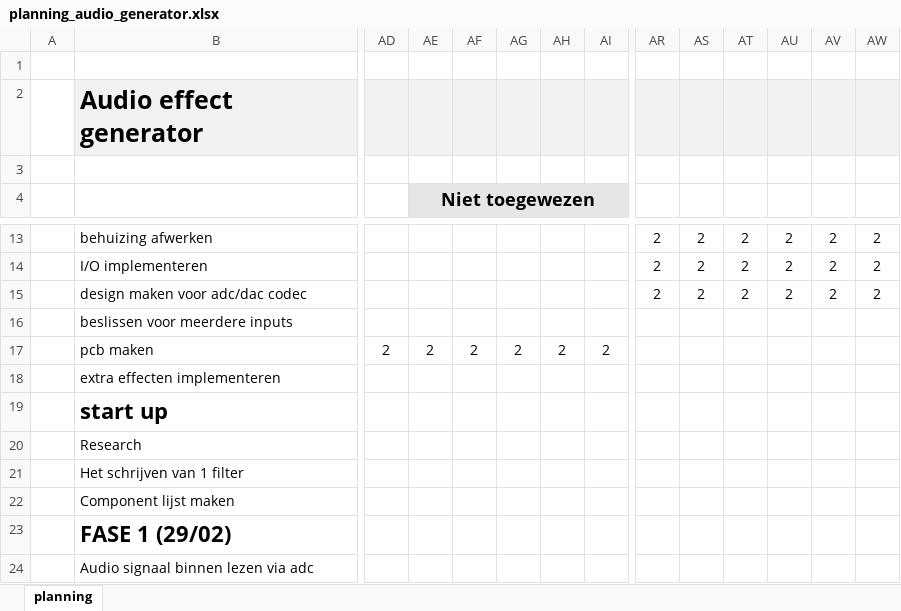
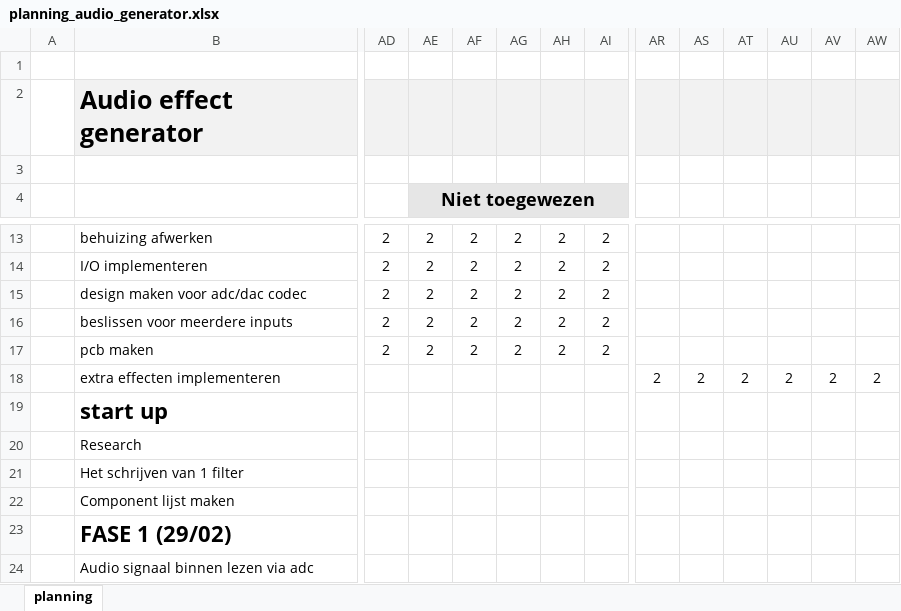
Before and after one commit to Neusaap128/Super-Epische-Audio-Generator, an Excel workbook: Super Epische Audio Generator/Seminaries/planning_audio_generator.xlsx, sheet planning, drawn as a sheet; only a part is shown, gaps mark what is left out; values as stored, in another font and other column widths than the file's, no borders; charts and pictures and conditional formats and table styles not drawn; the diff covers the shown part only; the diff names each change by its address in the sheet, - before the commit and + after, or states it on an @@ line.

Commit message:
seminaries documentatie: excel planning, temp bom lijst in foot prints en stakeholder analyse

```diff
--- a/Super Epische Audio Generator/Seminaries/planning_audio_generator.xlsx (sheet planning)
+++ b/Super Epische Audio Generator/Seminaries/planning_audio_generator.xlsx (sheet planning)
-AD13:AD16: (empty)
+AD13:AD16: 2
-AE13:AE16 (Niet toegewezen): (empty)
+AE13:AE16 (Niet toegewezen): 2
-AF13:AF16: (empty)
+AF13:AF16: 2
-AG13:AG16: (empty)
+AG13:AG16: 2
-AH13:AH16: (empty)
+AH13:AH16: 2
-AI13:AI16: (empty)
+AI13:AI16: 2
-AR13:AR15: 2
+AR13:AR15: (empty)
-AS13:AS15: 2
+AS13:AS15: (empty)
-AT13:AT15: 2
+AT13:AT15: (empty)
-AU13:AU15: 2
+AU13:AU15: (empty)
-AV13:AV15: 2
+AV13:AV15: (empty)
-AW13:AW15: 2
+AW13:AW15: (empty)
-AR18: (empty)
+AR18: 2
-AS18: (empty)
+AS18: 2
-AT18: (empty)
+AT18: 2
-AU18: (empty)
+AU18: 2
-AV18: (empty)
+AV18: 2
-AW18: (empty)
+AW18: 2
```
Also changed, not shown: 6 added rows, 3 removed rows and 118 edited cells elsewhere in this sheet, formulas that keep their value, charts or pictures, 6 other files.
